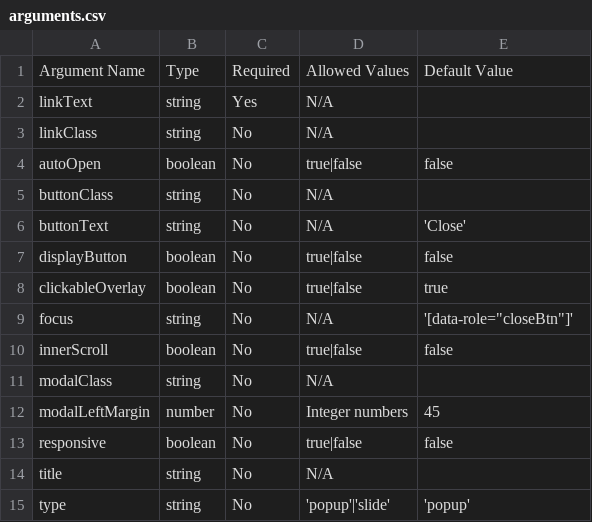
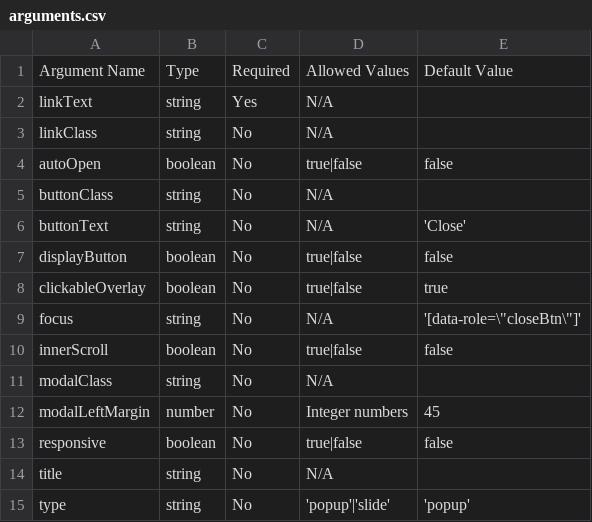
Before and after one commit to fisheyehq/module-modal, a CSV file: arguments.csv, drawn as a sheet.

Commit message:
Escape quotes in arguments.csv

```diff
--- a/arguments.csv
+++ b/arguments.csv
@@ -8,3 +8,3 @@ displayButton,boolean,No,true|false,false
 clickableOverlay,boolean,No,true|false,true
-focus,string,No,N/A,'[data-role="closeBtn"]'
+focus,string,No,N/A,'[data-role=\"closeBtn\"]'
 innerScroll,boolean,No,true|false,false
```
